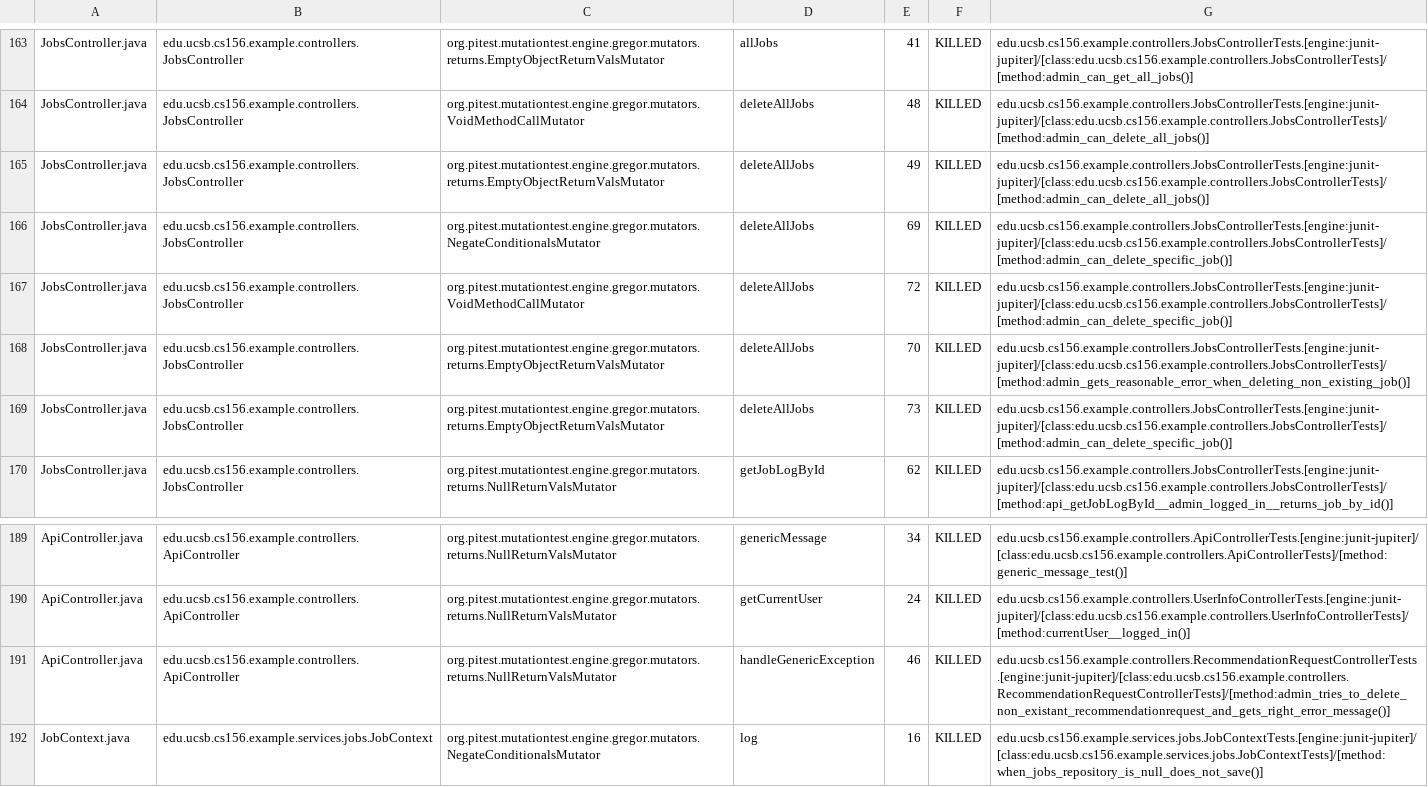
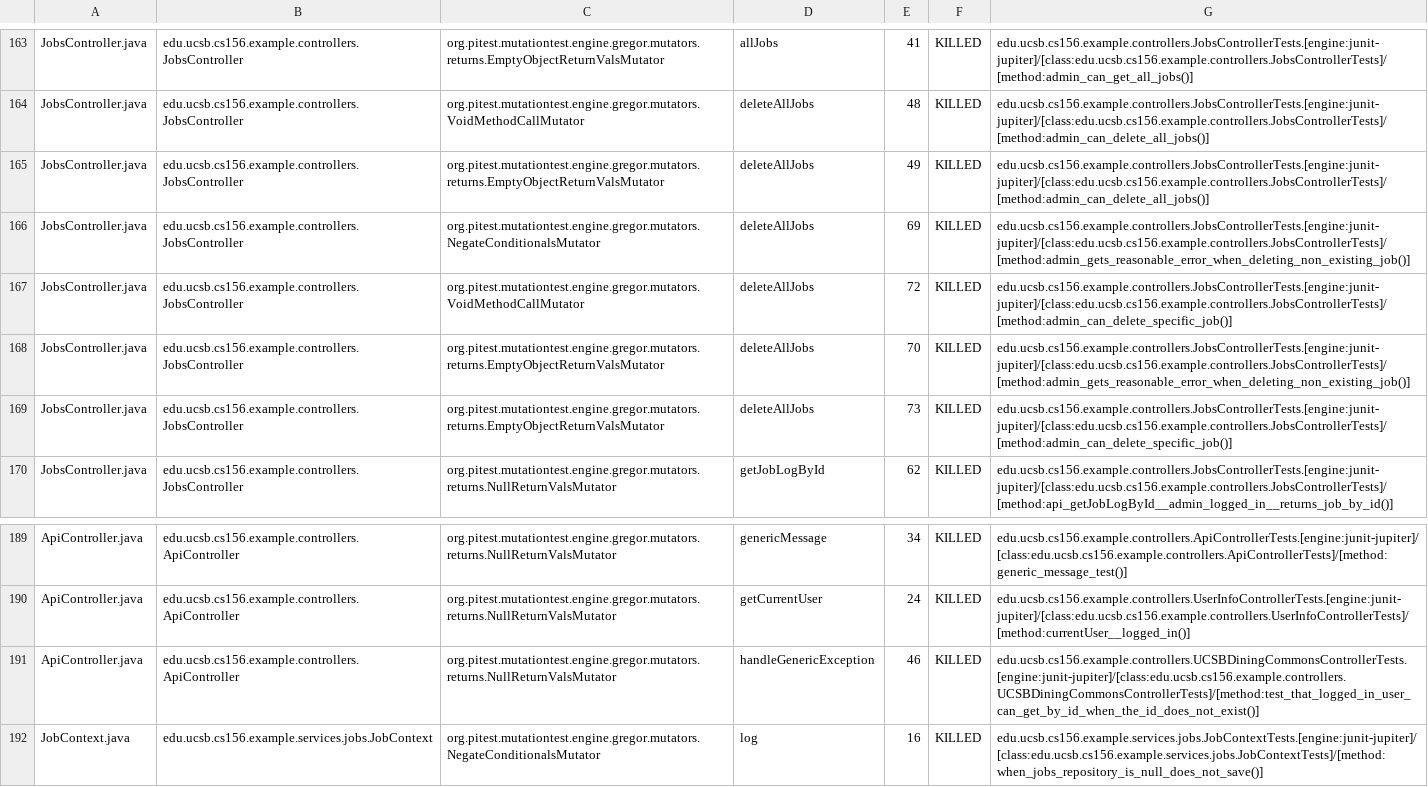
Before and after one commit to ucsb-cs156-f25/team02-f25-03, a CSV file: prs/143/pitest/mutations.csv, drawn as a sheet; only a part is shown, gaps mark what is left out.

Commit message:
Deploying to gh-pages from @ ucsb-cs156-f25/team02-f25-03@ac412407abc78083eb82705003831001665850f6 🚀

```diff
--- a/prs/143/pitest/mutations.csv
+++ b/prs/143/pitest/mutations.csv
@@ -165,3 +165,3 @@ JobsController.java,edu.ucsb.cs156.example.controllers.JobsController,org.pitest
 JobsController.java,edu.ucsb.cs156.example.controllers.JobsController,org.pitest.mutationtest.engine.gregor.mutators.returns.EmptyObjectReturnValsMutator,deleteAllJobs,49,KILLED,edu.ucsb.cs156.example.controllers.JobsControllerTests.[engine:junit-jupiter]/[class:edu.ucsb.cs156.example.controllers.JobsControllerTests]/[method:admin_can_delete_all_jobs()]
-JobsController.java,edu.ucsb.cs156.example.controllers.JobsController,org.pitest.mutationtest.engine.gregor.mutators.NegateConditionalsMutator,deleteAllJobs,69,KILLED,edu.ucsb.cs156.example.controllers.JobsControllerTests.[engine:junit-jupiter]/[class:edu.ucsb.cs156.example.controllers.JobsControllerTests]/[method:admin_can_delete_specific_job()]
+JobsController.java,edu.ucsb.cs156.example.controllers.JobsController,org.pitest.mutationtest.engine.gregor.mutators.NegateConditionalsMutator,deleteAllJobs,69,KILLED,edu.ucsb.cs156.example.controllers.JobsControllerTests.[engine:junit-jupiter]/[class:edu.ucsb.cs156.example.controllers.JobsControllerTests]/[method:admin_gets_reasonable_error_when_deleting_non_existing_job()]
 JobsController.java,edu.ucsb.cs156.example.controllers.JobsController,org.pitest.mutationtest.engine.gregor.mutators.VoidMethodCallMutator,deleteAllJobs,72,KILLED,edu.ucsb.cs156.example.controllers.JobsControllerTests.[engine:junit-jupiter]/[class:edu.ucsb.cs156.example.controllers.JobsControllerTests]/[method:admin_can_delete_specific_job()]
@@ -190,3 +190,3 @@ ApiController.java,edu.ucsb.cs156.example.controllers.ApiController,org.pitest.m
 ApiController.java,edu.ucsb.cs156.example.controllers.ApiController,org.pitest.mutationtest.engine.gregor.mutators.returns.NullReturnValsMutator,getCurrentUser,24,KILLED,edu.ucsb.cs156.example.controllers.UserInfoControllerTests.[engine:junit-jupiter]/[class:edu.ucsb.cs156.example.controllers.UserInfoControllerTests]/[method:currentUser__logged_in()]
-ApiController.java,edu.ucsb.cs156.example.controllers.ApiController,org.pitest.mutationtest.engine.gregor.mutators.returns.NullReturnValsMutator,handleGenericException,46,KILLED,edu.ucsb.cs156.example.controllers.RecommendationRequestControllerTests.[engine:junit-jupiter]/[class:edu.ucsb.cs156.example.controllers.RecommendationRequestControllerTests]/[method:admin_tries_to_delete_non_existant_recommendationrequest_and_gets_right_error_message()]
+ApiController.java,edu.ucsb.cs156.example.controllers.ApiController,org.pitest.mutationtest.engine.gregor.mutators.returns.NullReturnValsMutator,handleGenericException,46,KILLED,edu.ucsb.cs156.example.controllers.UCSBDiningCommonsControllerTests.[engine:junit-jupiter]/[class:edu.ucsb.cs156.example.controllers.UCSBDiningCommonsControllerTests]/[method:test_that_logged_in_user_can_get_by_id_when_the_id_does_not_exist()]
 JobContext.java,edu.ucsb.cs156.example.services.jobs.JobContext,org.pitest.mutationtest.engine.gregor.mutators.NegateConditionalsMutator,log,16,KILLED,edu.ucsb.cs156.example.services.jobs.JobContextTests.[engine:junit-jupiter]/[class:edu.ucsb.cs156.example.services.jobs.JobContextTests]/[method:when_jobs_repository_is_null_does_not_save()]
```
Also changed, not shown: 21 other files.
